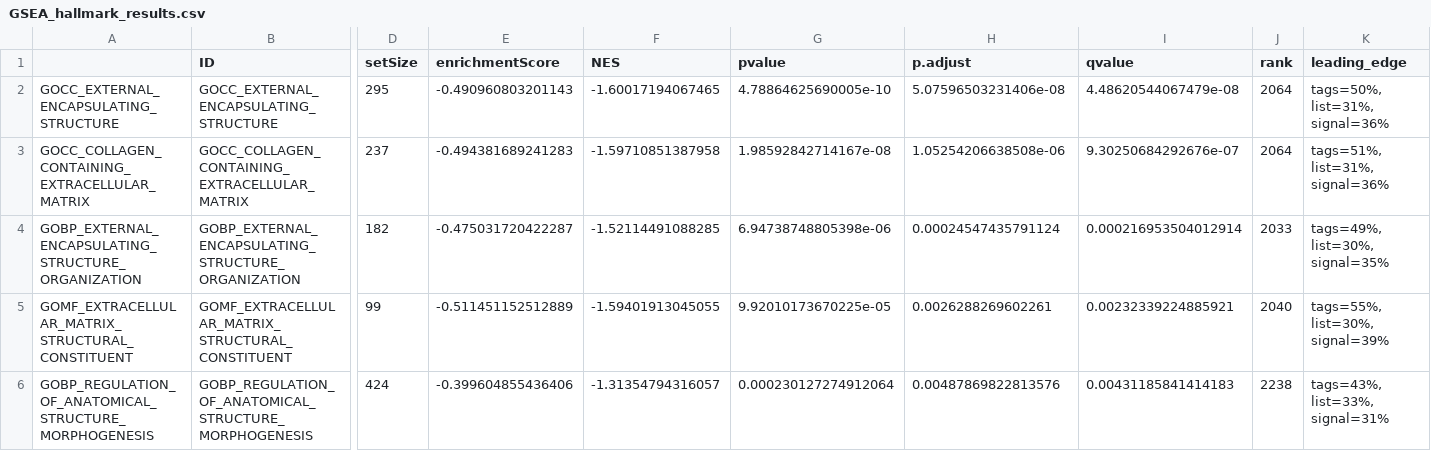
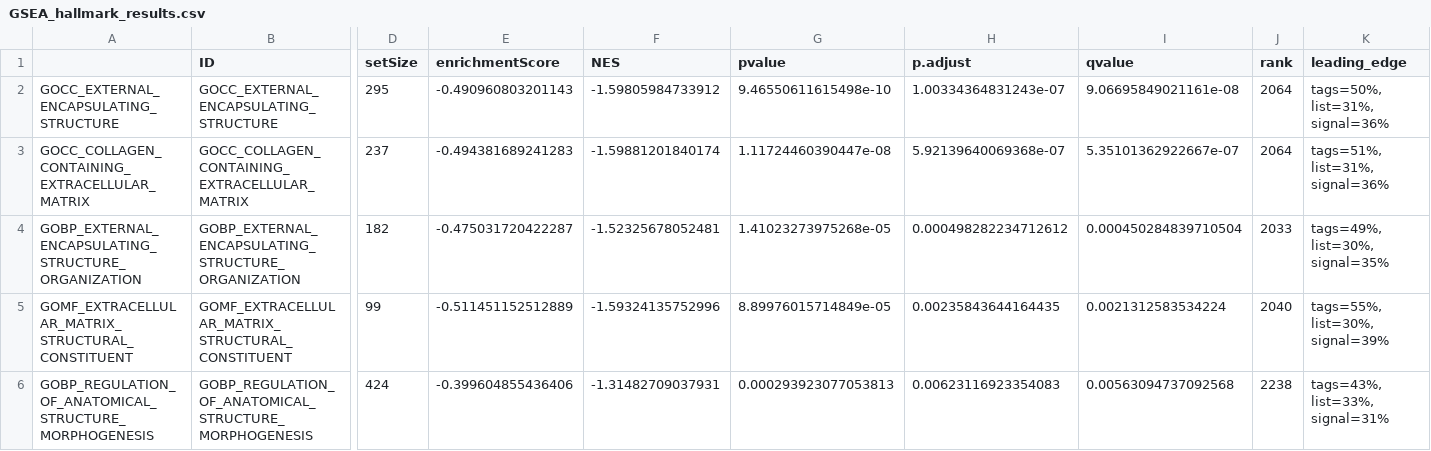
Before and after one commit to aubreyodom/singlecellPTX, a CSV file: figures_tm/GSEA_hallmark_results.csv, drawn as a sheet; only a part is shown, gaps mark what is left out; the diff names each change by its address in the sheet, - before the commit and + after, or states it on an @@ line.

Commit message:
Update analysis figures for manuscript

```diff
--- a/figures_tm/GSEA_hallmark_results.csv
+++ b/figures_tm/GSEA_hallmark_results.csv
-F2 (NES): -1.60017194067465
+F2 (NES): -1.59805984733912
-G2 (pvalue): 4.78864625690005e-10
+G2 (pvalue): 9.46550611615498e-10
-H2 (p.adjust): 5.07596503231406e-08
+H2 (p.adjust): 1.00334364831243e-07
-I2 (qvalue): 4.48620544067479e-08
+I2 (qvalue): 9.06695849021161e-08
-F3 (NES): -1.59710851387958
+F3 (NES): -1.59881201840174
-G3 (pvalue): 1.98592842714167e-08
+G3 (pvalue): 1.11724460390447e-08
-H3 (p.adjust): 1.05254206638508e-06
+H3 (p.adjust): 5.92139640069368e-07
-I3 (qvalue): 9.30250684292676e-07
+I3 (qvalue): 5.35101362922667e-07
-F4 (NES): -1.52114491088285
+F4 (NES): -1.52325678052481
-G4 (pvalue): 6.94738748805398e-06
+G4 (pvalue): 1.41023273975268e-05
-H4 (p.adjust): 0.00024547435791124
+H4 (p.adjust): 0.000498282234712612
-I4 (qvalue): 0.000216953504012914
+I4 (qvalue): 0.000450284839710504
-F5 (NES): -1.59401913045055
+F5 (NES): -1.59324135752996
-G5 (pvalue): 9.92010173670225e-05
+G5 (pvalue): 8.89976015714849e-05
-H5 (p.adjust): 0.0026288269602261
+H5 (p.adjust): 0.00235843644164435
-I5 (qvalue): 0.00232339224885921
+I5 (qvalue): 0.0021312583534224
-F6 (NES): -1.31354794316057
+F6 (NES): -1.31482709037931
-G6 (pvalue): 0.000230127274912064
+G6 (pvalue): 0.000293923077053813
-H6 (p.adjust): 0.00487869822813576
+H6 (p.adjust): 0.00623116923354083
-I6 (qvalue): 0.00431185841414183
+I6 (qvalue): 0.00563094737092568
```
Also changed, not shown: 48 other files.
